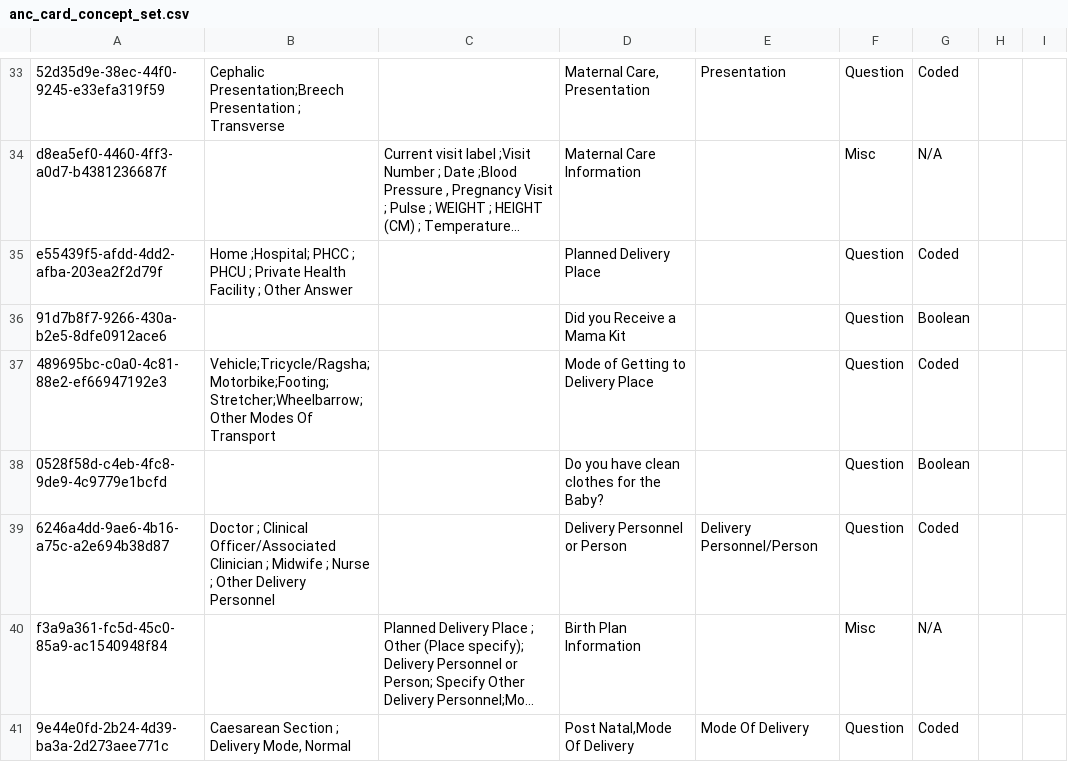
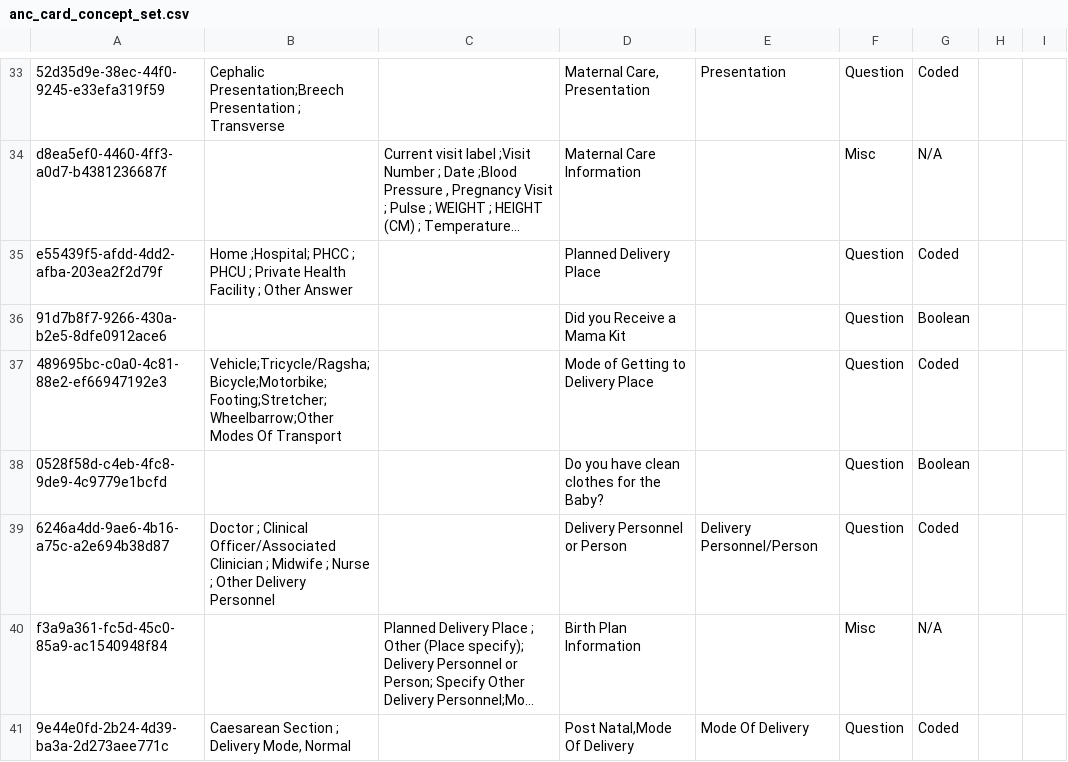
Before and after one commit to IntelliSOFT-Consulting/kspras_metadata, a CSV file: configuration/concepts/anc_card_concept_set.csv, drawn as a sheet; only a part is shown, gaps mark what is left out; long unchanged cells end in ….

```diff
--- a/configuration/concepts/anc_card_concept_set.csv
+++ b/configuration/concepts/anc_card_concept_set.csv
@@ -39,3 +39,3 @@ e55439f5-afdd-4dd2-afba-203ea2f2d79f,Home ;Hospital; PHCC ; PHCU ; Private Healt
 91d7b8f7-9266-430a-b2e5-8dfe0912ace6,,,Did you Receive a Mama Kit,,Question,Boolean,,
-489695bc-c0a0-4c81-88e2-ef66947192e3,Vehicle;Tricycle/Ragsha;Motorbike;Footing;Stretcher;Wheelbarrow;Other Modes Of Transport,,Mode of Getting to Delivery Place,,Question,Coded,,
+489695bc-c0a0-4c81-88e2-ef66947192e3,Vehicle;Tricycle/Ragsha;Bicycle;Motorbike;Footing;Stretcher;Wheelbarrow;Other Modes Of Transport,,Mode of Getting to Delivery Place,,Question,Coded,,
 0528f58d-c4eb-4fc8-9de9-4c9779e1bcfd,,,Do you have clean clothes for the Baby?,,Question,Boolean,,
```
Also changed, not shown: configuration/concepts/anc_card_concepts.csv, configuration/concepts/concepts_Registration.csv, 3 other files.
